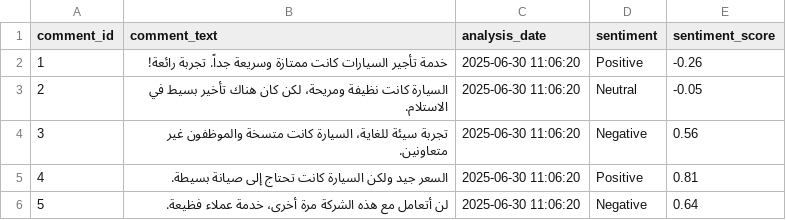
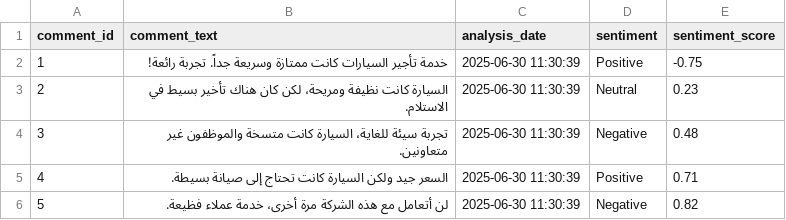
Before and after one commit to fahadbakhshwain/Car_Rental_Dashboard, a CSV file: data/sentiment_results/sentiment_analysis_results.csv, drawn as a sheet.

```diff
--- a/data/sentiment_results/sentiment_analysis_results.csv
+++ b/data/sentiment_results/sentiment_analysis_results.csv
@@ -1,6 +1,6 @@
 comment_id,comment_text,analysis_date,sentiment,sentiment_score
-1,خدمة تأجير السيارات كانت ممتازة وسريعة جداً. تجربة رائعة!,2025-06-30 11:06:20,Positive,-0.26
-2,السيارة كانت نظيفة ومريحة، لكن كان هناك تأخير بسيط في الاستلام.,2025-06-30 11:06:20,Neutral,-0.05
-3,تجربة سيئة للغاية، السيارة كانت متسخة والموظفون غير متعاونين.,2025-06-30 11:06:20,Negative,0.56
-4,السعر جيد ولكن السيارة كانت تحتاج إلى صيانة بسيطة.,2025-06-30 11:06:20,Positive,0.81
-5,لن أتعامل مع هذه الشركة مرة أخرى، خدمة عملاء فظيعة.,2025-06-30 11:06:20,Negative,0.64
+1,خدمة تأجير السيارات كانت ممتازة وسريعة جداً. تجربة رائعة!,2025-06-30 11:30:39,Positive,-0.75
+2,السيارة كانت نظيفة ومريحة، لكن كان هناك تأخير بسيط في الاستلام.,2025-06-30 11:30:39,Neutral,0.23
+3,تجربة سيئة للغاية، السيارة كانت متسخة والموظفون غير متعاونين.,2025-06-30 11:30:39,Negative,0.48
+4,السعر جيد ولكن السيارة كانت تحتاج إلى صيانة بسيطة.,2025-06-30 11:30:39,Positive,0.71
+5,لن أتعامل مع هذه الشركة مرة أخرى، خدمة عملاء فظيعة.,2025-06-30 11:30:39,Negative,0.82
```
Also changed, not shown: data/predictions/churn_predictions.csv, 1 other file.
